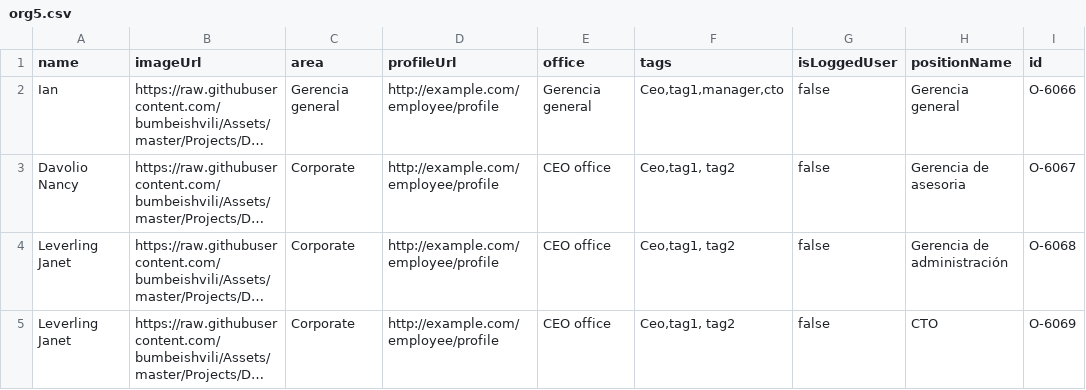
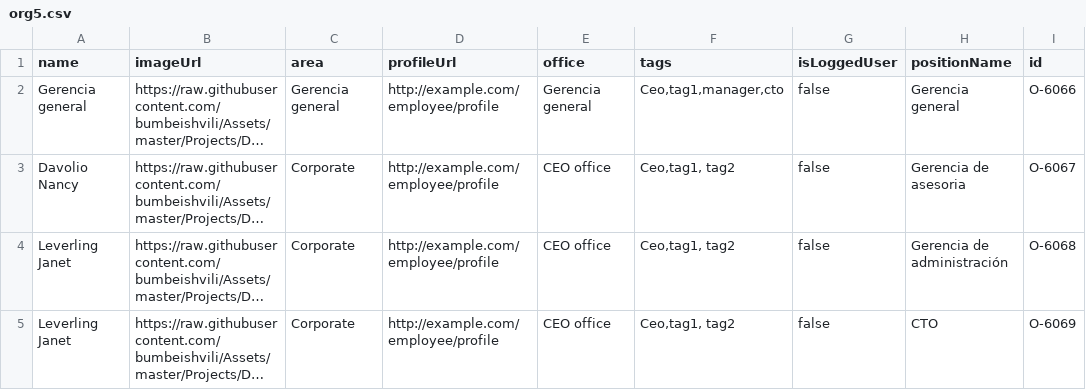
Before and after one commit to Linen220/BD, a CSV file: org5.csv, drawn as a sheet; only a part is shown; long unchanged cells end in …; the diff names each change by its address in the sheet, - before the commit and + after, or states it on an @@ line.

Commit message:
Update org5.csv

```diff
--- a/org5.csv
+++ b/org5.csv
-A2 (name): Ian
+A2 (name): Gerencia general
```
